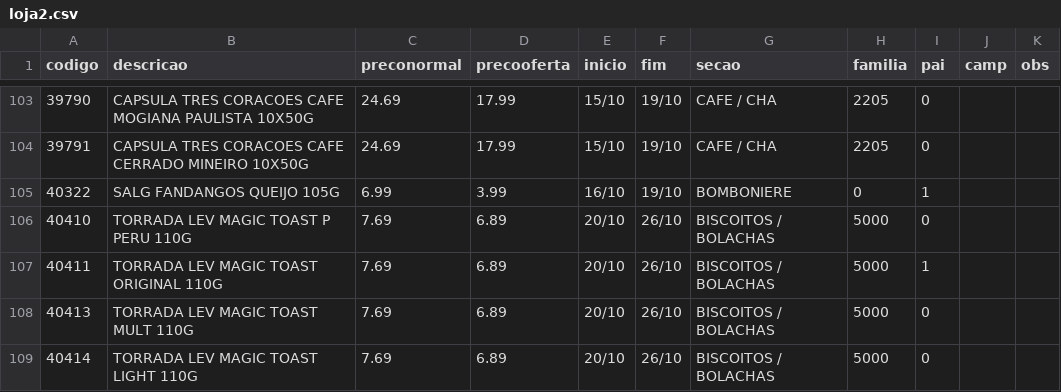
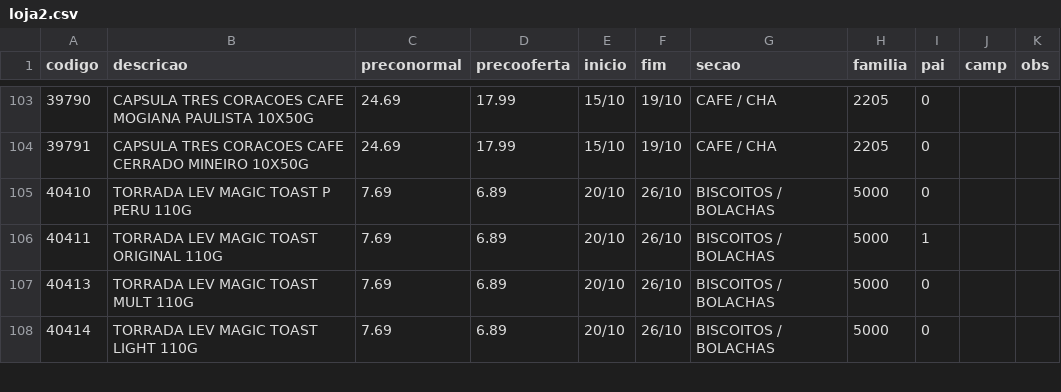
Before and after one commit to luciano504/placas, a CSV file: data/loja2.csv, drawn as a sheet; only a part is shown, gaps mark what is left out; the diff names each change by its address in the sheet, - before the commit and + after, or states it on an @@ line.

```diff
--- a/data/loja2.csv
+++ b/data/loja2.csv
-row 105: 40322 | SALG FANDANGOS QUEIJO 105G | 6.99 | 3.99 | 16/10 | 19/10 | BOMBONIERE | 0 | 1
```
Also changed, not shown: data/campanhas.csv, data/loja1.csv, 3 other files.
